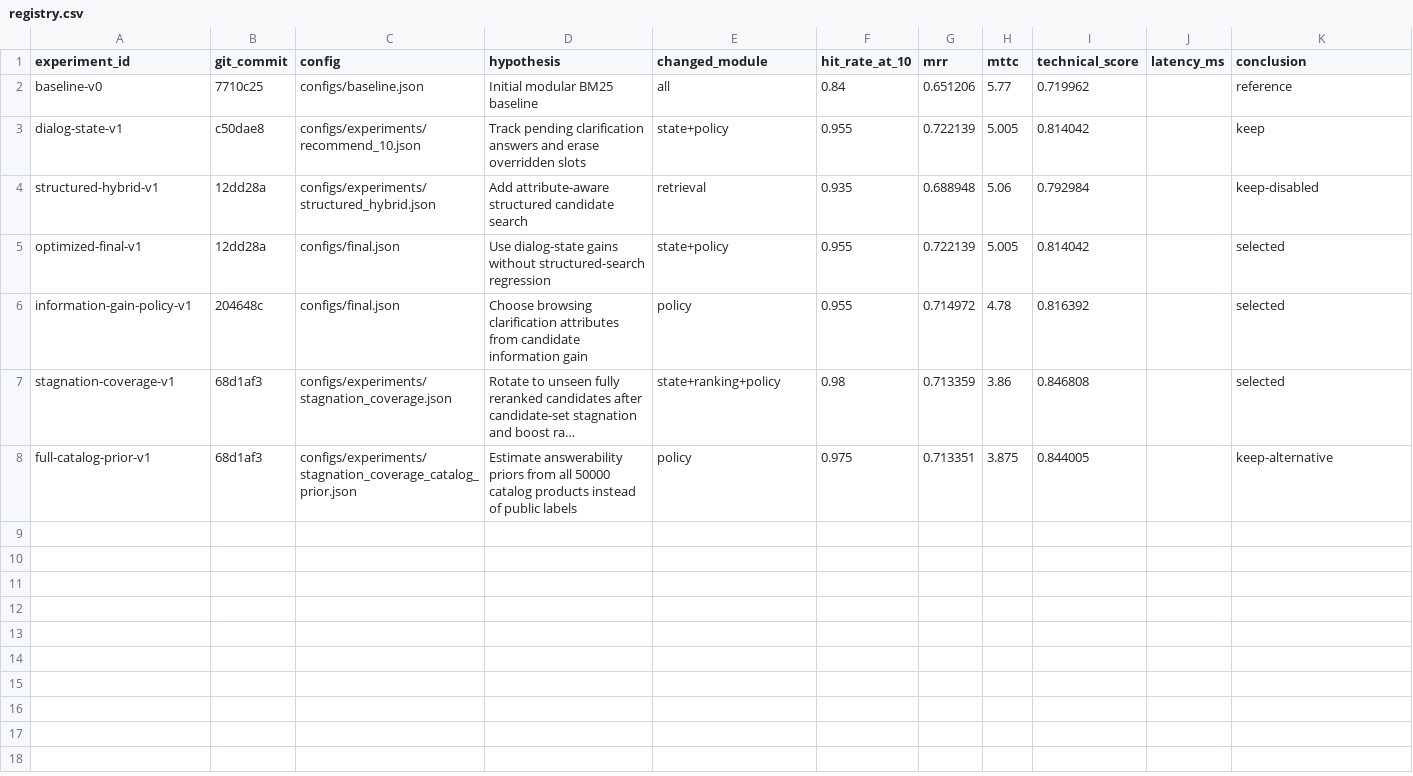
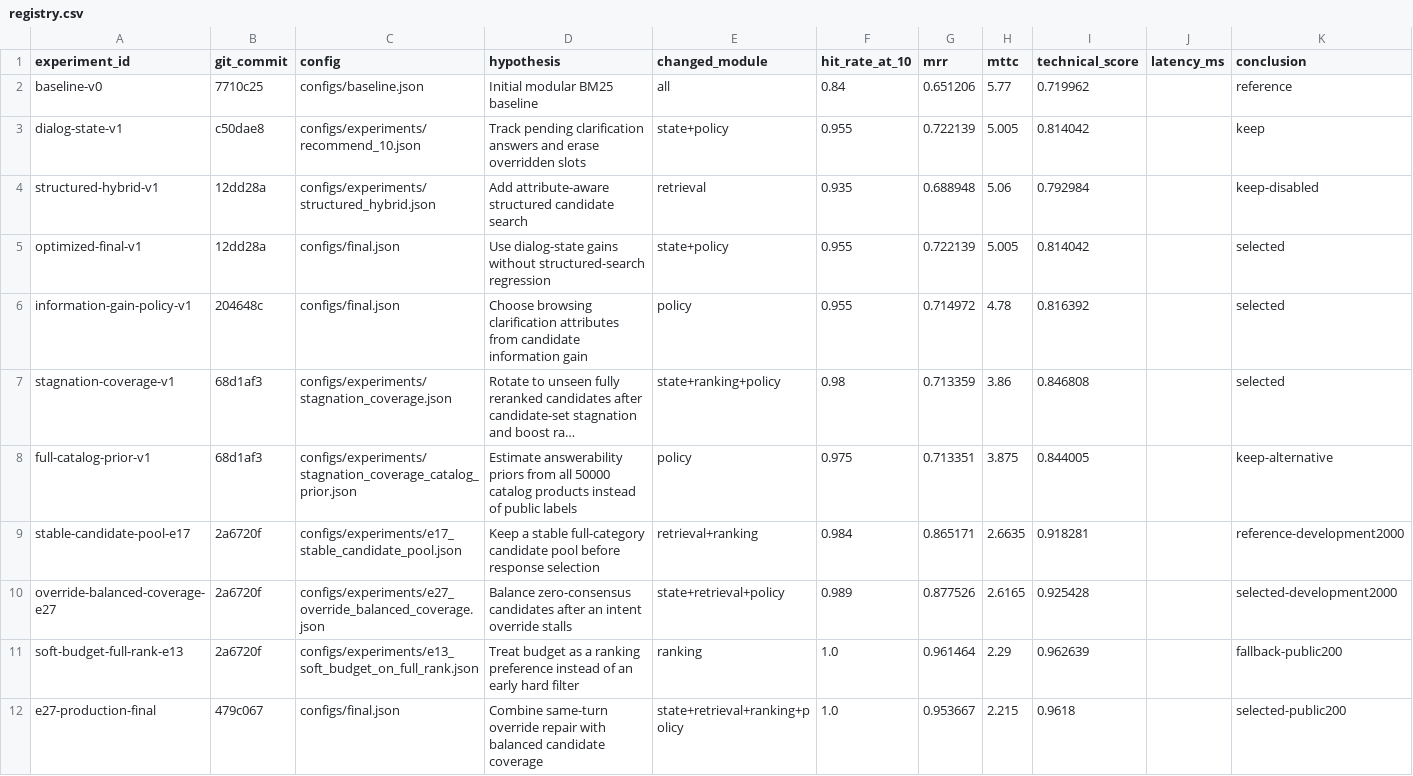
Before and after one commit to yoga-aaa/techjam-conversational-search, a CSV file: experiments/registry.csv, drawn as a sheet; long unchanged cells end in …; the diff names each change by its address in the sheet, - before the commit and + after, or states it on an @@ line.

Commit message:
feat: integrate clean E27 production pipeline (#12)
Promote the tested E27 runtime without portable test packages, generated data, superseded experiment presets, or large historical reports.

Verified with 75 unit tests and the official public 200-session evaluation (TechnicalScore 0.9618).

Co-authored-by: SHU ZIXUAN <1940872573@qq.com>
Co-authored-by: goAustin <austinliu_st@outlook.com>
Co-authored-by: Big Pig <2693887060@qq.com>

```diff
--- a/experiments/registry.csv
+++ b/experiments/registry.csv
+row 9: stable-candidate-pool-e17 | 2a6720f | configs/experiments/e17_stable_candidate_pool.json | Keep a stable full-category candidate pool before response selection | retrieval+ranking | 0.984 | 0.865171 | 2.6635 | 0.918281 |  | reference-development2000
+row 10: override-balanced-coverage-e27 | 2a6720f | configs/experiments/e27_override_balanced_coverage.json | Balance zero-consensus candidates after an intent override stalls | state+retrieval+policy | 0.989 | 0.877526 | 2.6165 | 0.925428 |  | selected-development2000
+row 11: soft-budget-full-rank-e13 | 2a6720f | configs/experiments/e13_soft_budget_on_full_rank.json | Treat budget as a ranking preference instead of an early hard filter | ranking | 1.0 | 0.961464 | 2.29 | 0.962639 |  | fallback-public200
+row 12: e27-production-final | 479c067 | configs/final.json | Combine same-turn override repair with balanced candidate coverage | state+retrieval+ranking+policy | 1.0 | 0.953667 | 2.215 | 0.9618 |  | selected-public200
```
Also changed, not shown: 29 other files.
